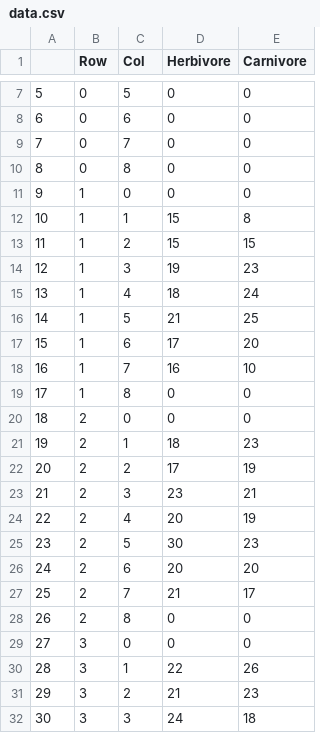
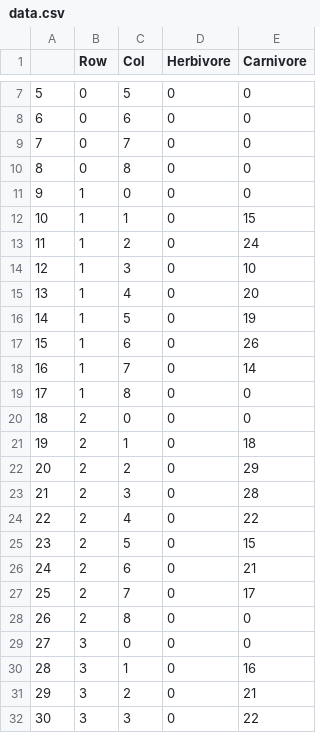
Before and after one commit to ashez2051/BioSim_G06_Ashesh_Martin, a CSV file: examples/data.csv, drawn as a sheet; only a part is shown, gaps mark what is left out; the diff covers the shown part only.

```diff
--- a/examples/data.csv
+++ b/examples/data.csv
@@ -11,22 +11,22 @@
 9	1	0	0	0
-10	1	1	15	8
-11	1	2	15	15
-12	1	3	19	23
-13	1	4	18	24
-14	1	5	21	25
-15	1	6	17	20
-16	1	7	16	10
+10	1	1	0	15
+11	1	2	0	24
+12	1	3	0	10
+13	1	4	0	20
+14	1	5	0	19
+15	1	6	0	26
+16	1	7	0	14
 17	1	8	0	0
 18	2	0	0	0
-19	2	1	18	23
-20	2	2	17	19
-21	2	3	23	21
-22	2	4	20	19
-23	2	5	30	23
-24	2	6	20	20
-25	2	7	21	17
+19	2	1	0	18
+20	2	2	0	29
+21	2	3	0	28
+22	2	4	0	22
+23	2	5	0	15
+24	2	6	0	21
+25	2	7	0	17
 26	2	8	0	0
 27	3	0	0	0
-28	3	1	22	26
-29	3	2	21	23
-30	3	3	24	18
+28	3	1	0	16
+29	3	2	0	21
+30	3	3	0	22
```
Also changed, not shown: 63 edited cells elsewhere in this file, 5 other files.
